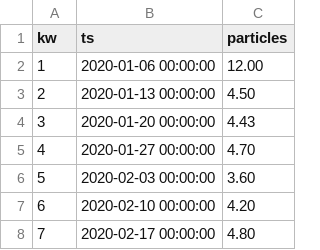
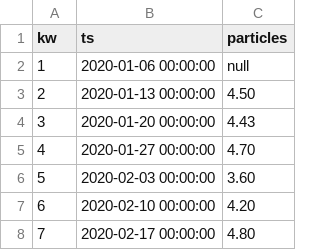
Before and after one commit to grothesk/data, a CSV file: sonit-mdm-particles-2020.csv, drawn as a sheet; only a part is shown.

Commit message:
Update sonit-mdm-particles-2020.csv

```diff
--- a/sonit-mdm-particles-2020.csv
+++ b/sonit-mdm-particles-2020.csv
@@ -1,3 +1,3 @@
 kw,ts,particles
-1,2020-01-06 00:00:00,12.00
+1,2020-01-06 00:00:00,null
 2,2020-01-13 00:00:00,4.50
```
